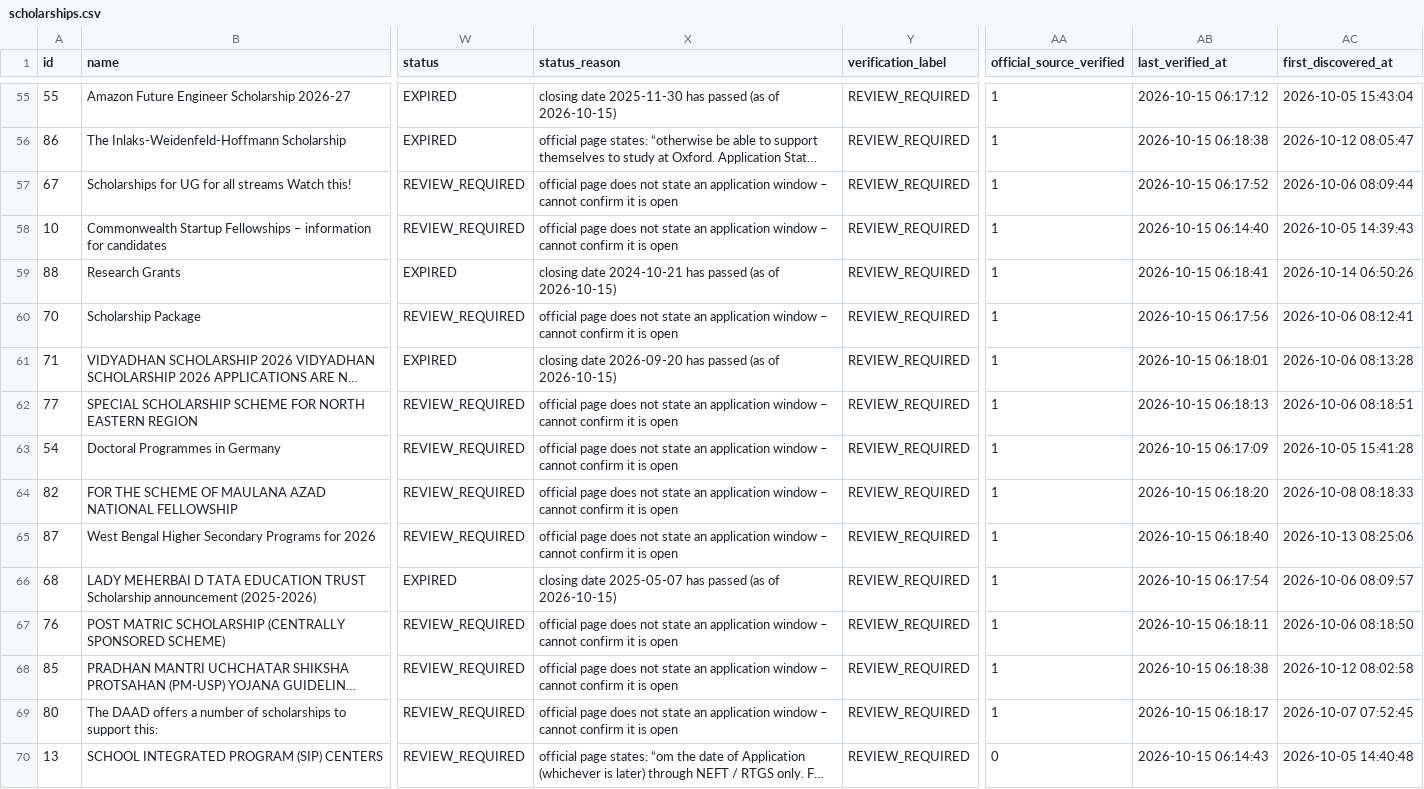
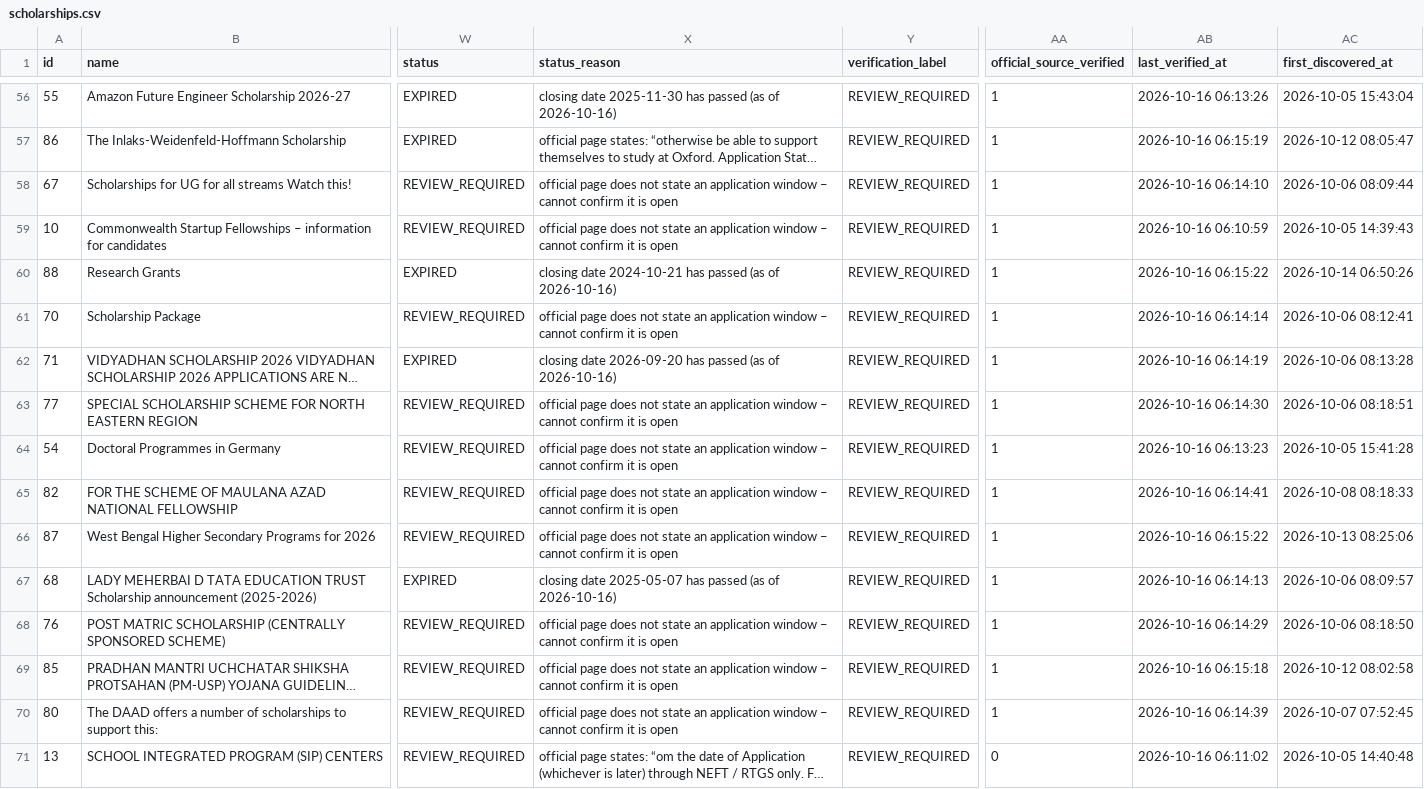
Before and after one commit to mitul-bhatia/edxso-scholarship-intelligence, a CSV file: data/sample/scholarships.csv, drawn as a sheet; only a part is shown, gaps mark what is left out; long unchanged cells end in …; addresses are those after the commit; the diff covers the shown part only; the diff names each change by its address in the sheet, - before the commit and + after, or states it on an @@ line.

```diff
--- a/data/sample/scholarships.csv
+++ b/data/sample/scholarships.csv
-X56 (status_reason): …(as of 2026-10-15)
+X56 (status_reason): …(as of 2026-10-16)
-AB56 (last_verified_at): 2026-10-15 06:17:12
+AB56 (last_verified_at): 2026-10-16 06:13:26
-AB57 (last_verified_at): 2026-10-15 06:18:38
+AB57 (last_verified_at): 2026-10-16 06:15:19
-AB58 (last_verified_at): 2026-10-15 06:17:52
+AB58 (last_verified_at): 2026-10-16 06:14:10
-AB59 (last_verified_at): 2026-10-15 06:14:40
+AB59 (last_verified_at): 2026-10-16 06:10:59
-X60 (status_reason): …(as of 2026-10-15)
+X60 (status_reason): …(as of 2026-10-16)
-AB60 (last_verified_at): 2026-10-15 06:18:41
+AB60 (last_verified_at): 2026-10-16 06:15:22
-AB61 (last_verified_at): 2026-10-15 06:17:56
+AB61 (last_verified_at): 2026-10-16 06:14:14
-X62 (status_reason): …(as of 2026-10-15)
+X62 (status_reason): …(as of 2026-10-16)
-AB62 (last_verified_at): 2026-10-15 06:18:01
+AB62 (last_verified_at): 2026-10-16 06:14:19
-AB63 (last_verified_at): 2026-10-15 06:18:13
+AB63 (last_verified_at): 2026-10-16 06:14:30
-AB64 (last_verified_at): 2026-10-15 06:17:09
+AB64 (last_verified_at): 2026-10-16 06:13:23
-AB65 (last_verified_at): 2026-10-15 06:18:20
+AB65 (last_verified_at): 2026-10-16 06:14:41
-AB66 (last_verified_at): 2026-10-15 06:18:40
+AB66 (last_verified_at): 2026-10-16 06:15:22
-X67 (status_reason): …(as of 2026-10-15)
+X67 (status_reason): …(as of 2026-10-16)
-AB67 (last_verified_at): 2026-10-15 06:17:54
+AB67 (last_verified_at): 2026-10-16 06:14:13
-AB68 (last_verified_at): 2026-10-15 06:18:11
+AB68 (last_verified_at): 2026-10-16 06:14:29
-AB69 (last_verified_at): 2026-10-15 06:18:38
+AB69 (last_verified_at): 2026-10-16 06:15:18
-AB70 (last_verified_at): 2026-10-15 06:18:17
+AB70 (last_verified_at): 2026-10-16 06:14:39
-AB71 (last_verified_at): 2026-10-15 06:14:43
+AB71 (last_verified_at): 2026-10-16 06:11:02
```
Also changed, not shown: 2 added rows, 1 removed row and 60 edited cells elsewhere in this file, 3 other files.
